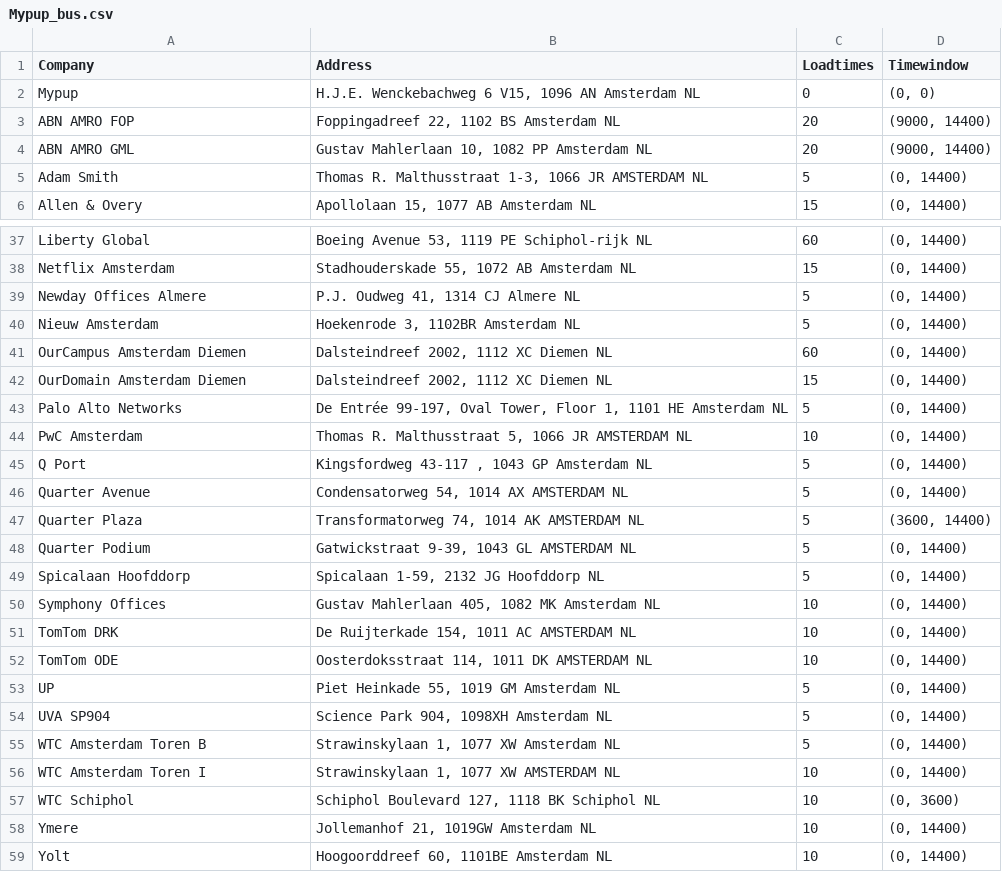
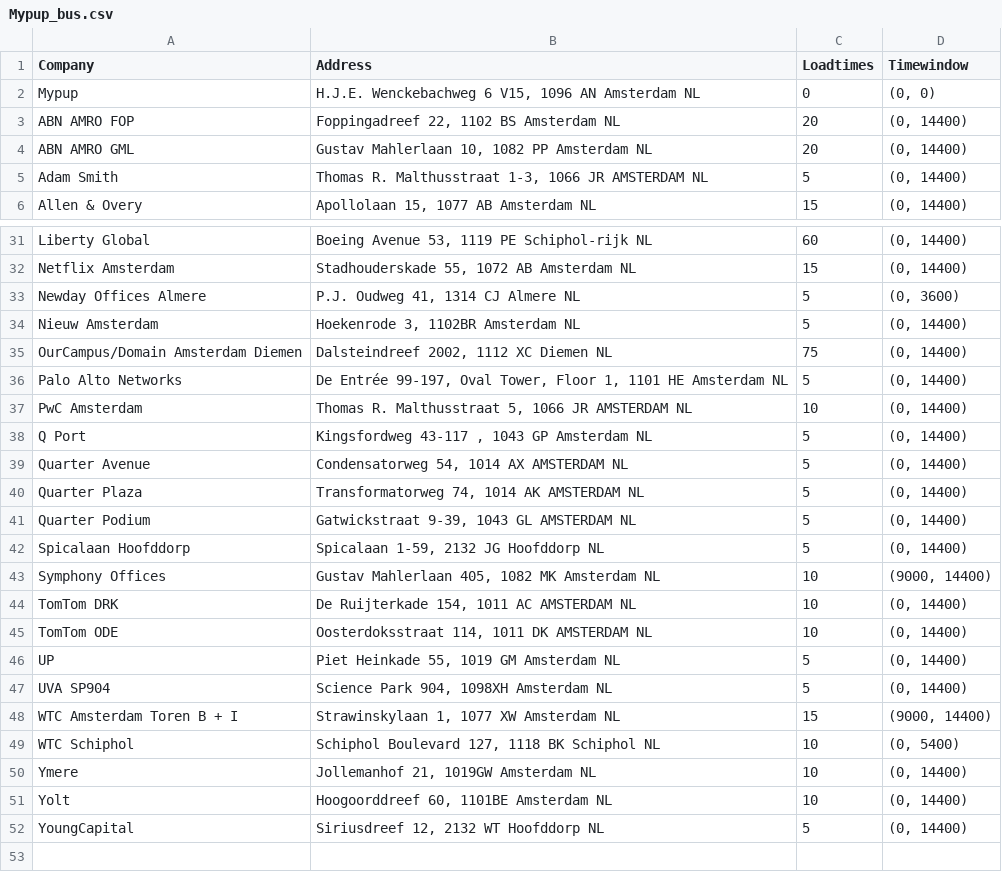
Before and after one commit to P-schmidt/MyPUP, a CSV file: data/Mypup_bus.csv, drawn as a sheet; only a part is shown, gaps mark what is left out; the shorter side is filled out with more unchanged rows; the diff covers the shown part only.

```diff
--- a/data/Mypup_bus.csv
+++ b/data/Mypup_bus.csv
@@ -2,4 +2,4 @@ Company,Address,Loadtimes,Timewindow
 Mypup,"H.J.E. Wenckebachweg 6 V15, 1096 AN Amsterdam NL",0,"(0, 0)"
-    ABN AMRO FOP ,"Foppingadreef 22, 1102 BS Amsterdam NL",20,"(9000, 14400)"
-    ABN AMRO GML ,"Gustav Mahlerlaan 10, 1082 PP Amsterdam NL",20,"(9000, 14400)"
+    ABN AMRO FOP ,"Foppingadreef 22, 1102 BS Amsterdam NL",20,"(0, 14400)"
+    ABN AMRO GML ,"Gustav Mahlerlaan 10, 1082 PP Amsterdam NL",20,"(0, 14400)"
     Adam Smith ,"Thomas R. Malthusstraat 1-3, 1066 JR AMSTERDAM NL",5,"(0, 14400)"
@@ -38,6 +32,5 @@ Mypup,"H.J.E. Wenckebachweg 6 V15, 1096 AN Amsterdam NL",0,"(0, 0)"
     Netflix Amsterdam ,"Stadhouderskade 55, 1072 AB Amsterdam NL",15,"(0, 14400)"
-    Newday Offices Almere ,"P.J. Oudweg 41, 1314 CJ Almere NL",5,"(0, 14400)"
+    Newday Offices Almere ,"P.J. Oudweg 41, 1314 CJ Almere NL",5,"(0, 3600)"
     Nieuw Amsterdam ,"Hoekenrode 3, 1102BR Amsterdam NL",5,"(0, 14400)"
-    OurCampus Amsterdam Diemen ,"Dalsteindreef 2002, 1112 XC Diemen NL",60,"(0, 14400)"
-    OurDomain Amsterdam Diemen ,"Dalsteindreef 2002, 1112 XC Diemen NL",15,"(0, 14400)"
+    OurCampus/Domain Amsterdam Diemen ,"Dalsteindreef 2002, 1112 XC Diemen NL",75,"(0, 14400)"
     Palo Alto Networks ,"De Entrée 99-197, Oval Tower, Floor 1, 1101 HE Amsterdam NL",5,"(0, 14400)"
@@ -46,6 +39,6 @@ Mypup,"H.J.E. Wenckebachweg 6 V15, 1096 AN Amsterdam NL",0,"(0, 0)"
     Quarter Avenue ,"Condensatorweg 54, 1014 AX AMSTERDAM NL",5,"(0, 14400)"
-    Quarter Plaza ,"Transformatorweg 74, 1014 AK AMSTERDAM NL",5,"(3600, 14400)"
+    Quarter Plaza ,"Transformatorweg 74, 1014 AK AMSTERDAM NL",5,"(0, 14400)"
     Quarter Podium ,"Gatwickstraat 9-39, 1043 GL AMSTERDAM NL",5,"(0, 14400)"
     Spicalaan Hoofddorp ,"Spicalaan 1-59, 2132 JG Hoofddorp NL",5,"(0, 14400)"
-    Symphony Offices ,"Gustav Mahlerlaan 405, 1082 MK Amsterdam NL",10,"(0, 14400)"
+    Symphony Offices ,"Gustav Mahlerlaan 405, 1082 MK Amsterdam NL",10,"(9000, 14400)"
     TomTom DRK ,"De Ruijterkade 154, 1011 AC AMSTERDAM NL",10,"(0, 14400)"
@@ -54,5 +47,4 @@ Mypup,"H.J.E. Wenckebachweg 6 V15, 1096 AN Amsterdam NL",0,"(0, 0)"
     UVA SP904 ,"Science Park 904, 1098XH Amsterdam NL",5,"(0, 14400)"
-    WTC Amsterdam Toren B ,"Strawinskylaan 1, 1077 XW Amsterdam NL",5,"(0, 14400)"
-    WTC Amsterdam Toren I ,"Strawinskylaan 1, 1077 XW AMSTERDAM NL",10,"(0, 14400)"
-    WTC Schiphol ,"Schiphol Boulevard 127, 1118 BK Schiphol NL",10,"(0, 3600)"
+    WTC Amsterdam Toren B + I,"Strawinskylaan 1, 1077 XW Amsterdam NL",15,"(9000, 14400)"
+    WTC Schiphol ,"Schiphol Boulevard 127, 1118 BK Schiphol NL",10,"(0, 5400)"
     Ymere ,"Jollemanhof 21, 1019GW Amsterdam NL",10,"(0, 14400)"
```
Also changed, not shown: 1 added row, 7 removed rows and 17 edited cells elsewhere in this file, data/Mypup_bakfiets.csv, 14 other files.
